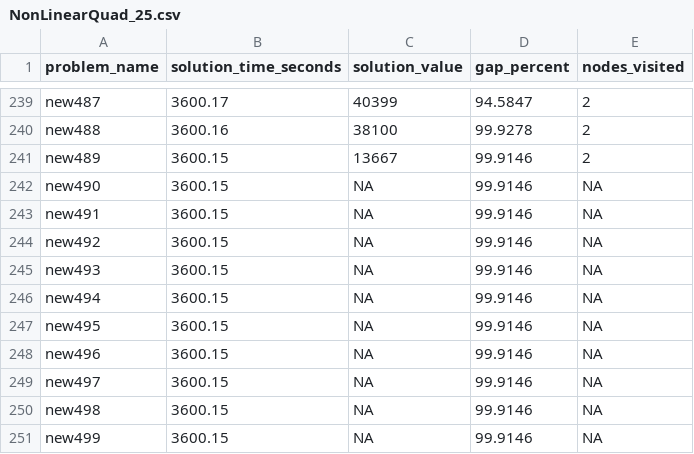
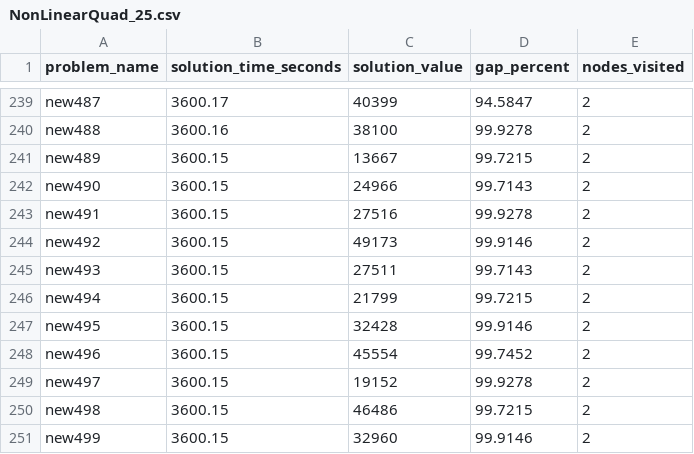
Before and after one commit to kobegrob/Bilevel-BnB, a CSV file: Results BnB/NonLinearQuad_25.csv, drawn as a sheet; only a part is shown, gaps mark what is left out.

```diff
--- a/Results BnB/NonLinearQuad_25.csv
+++ b/Results BnB/NonLinearQuad_25.csv
@@ -240,12 +240,12 @@ new487,3600.17,40399,94.5847,2
 new488,3600.16,38100,99.9278,2
-new489,3600.15,13667,99.9146,2
-new490,3600.15,NA,99.9146,NA
-new491,3600.15,NA,99.9146,NA
-new492,3600.15,NA,99.9146,NA
-new493,3600.15,NA,99.9146,NA
-new494,3600.15,NA,99.9146,NA
-new495,3600.15,NA,99.9146,NA
-new496,3600.15,NA,99.9146,NA
-new497,3600.15,NA,99.9146,NA
-new498,3600.15,NA,99.9146,NA
-new499,3600.15,NA,99.9146,NA
+new489,3600.15,13667,99.7215,2
+new490,3600.15,24966,99.7143,2
+new491,3600.15,27516,99.9278,2
+new492,3600.15,49173,99.9146,2
+new493,3600.15,27511,99.7143,2
+new494,3600.15,21799,99.7215,2
+new495,3600.15,32428,99.9146,2
+new496,3600.15,45554,99.7452,2
+new497,3600.15,19152,99.9278,2
+new498,3600.15,46486,99.7215,2
+new499,3600.15,32960,99.9146,2
```
Also changed, not shown: Results BnB/Heuristic_25.csv, Results BnB/NonLinearLog_25.csv, 28 other files.
